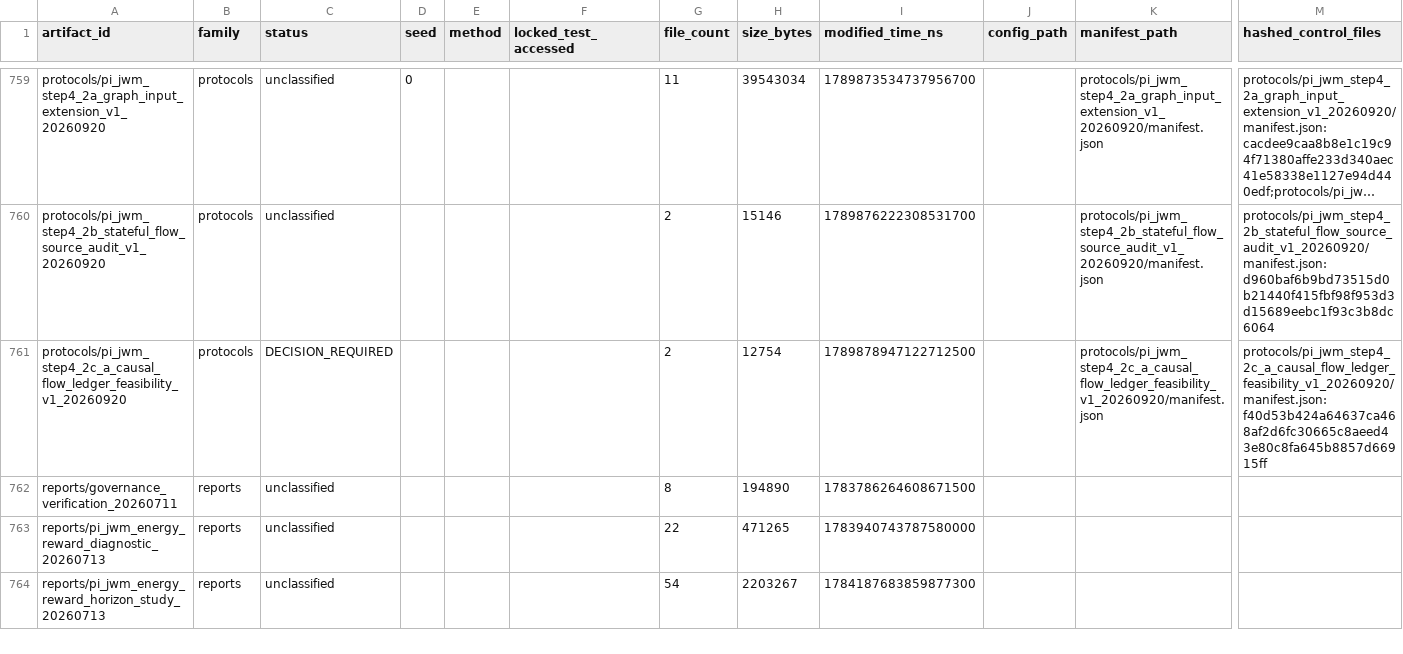
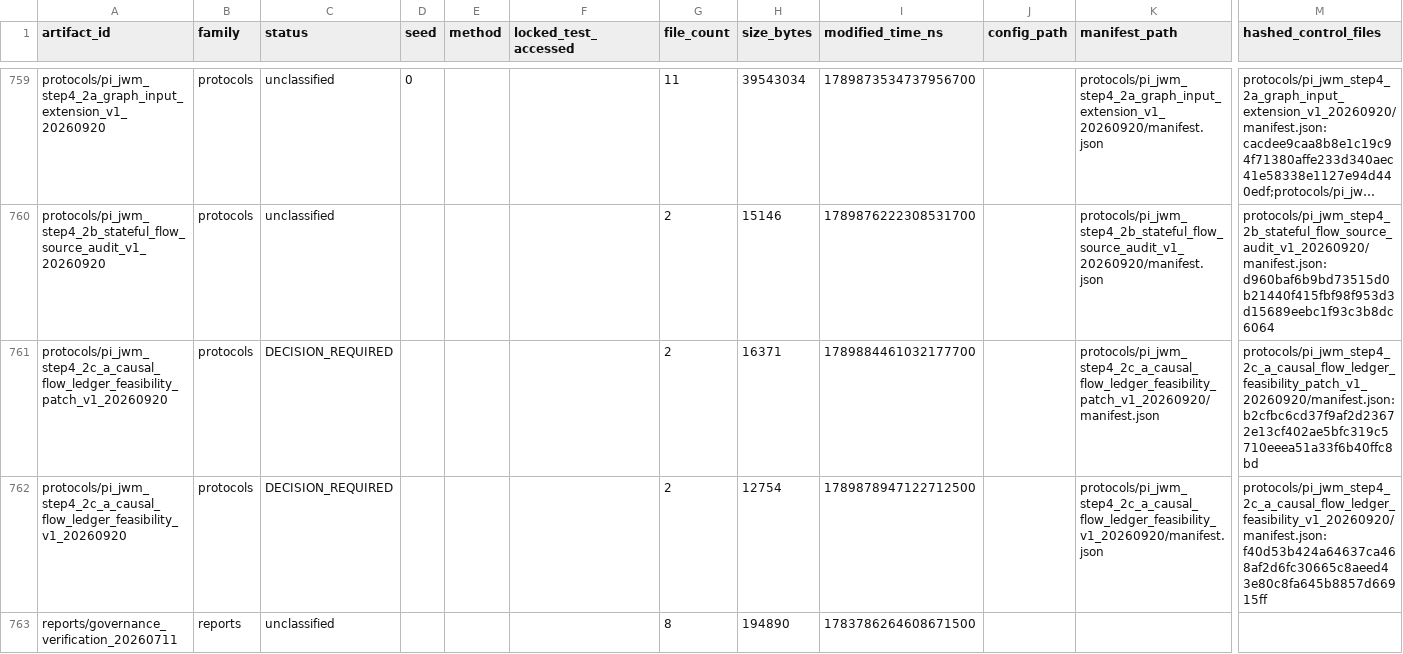
Before and after one commit to yys806/network-state-world-model, a CSV file: docs/registries/generated/artifact_catalog.csv, drawn as a sheet; only a part is shown, gaps mark what is left out; the shorter side is filled out with more unchanged rows; long unchanged cells end in …; rows hold the shown columns only; the diff names each change by its address in the sheet, - before the commit and + after, or states it on an @@ line.

```diff
--- a/docs/registries/generated/artifact_catalog.csv
+++ b/docs/registries/generated/artifact_catalog.csv
+row 761: protocols/pi_jwm_step4_2c_a_causal_flow_ledger_feasibility_patch_v1_20260920 | protocols | DECISION_REQUIRED |  |  |  | 2 | 16371 | 1789884461032177700 |  | protocols/pi_jwm_step4_2c_a_causal_flow_ledger_feasibility_patch_v1_20260920/manifest.json | protocols/pi_jwm_step4_2c_a_causal_flow_ledger_feasibility_patch_v1_20260920/manifest.json:b2cfbc6cd37f9af2d23672e13cf402ae5bfc319c5710eeea51a33f6b40ffc8bd
```
Also changed, not shown: docs/registries/generated/tracked_file_inventory.csv, 17 other files.
